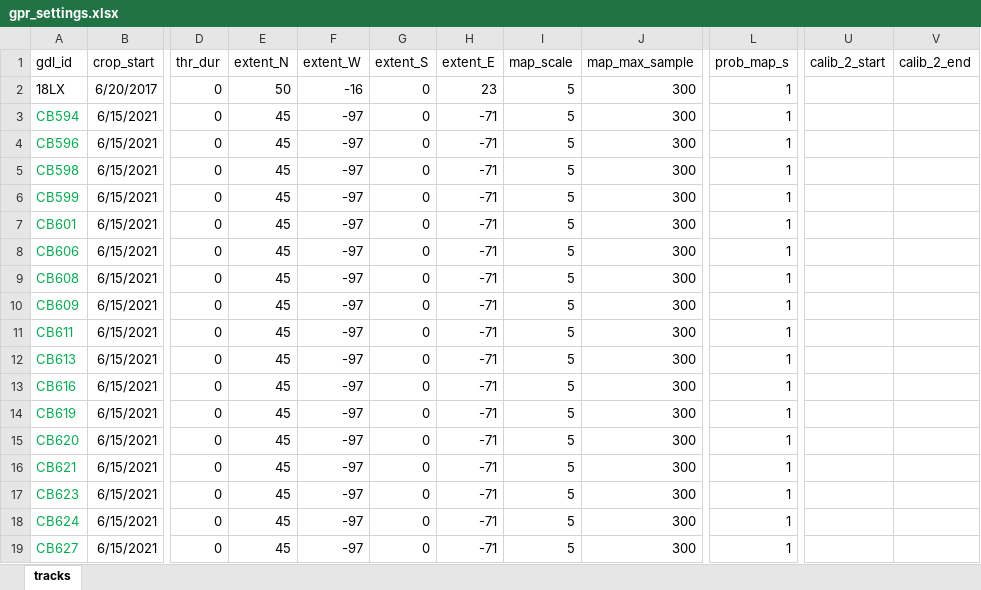
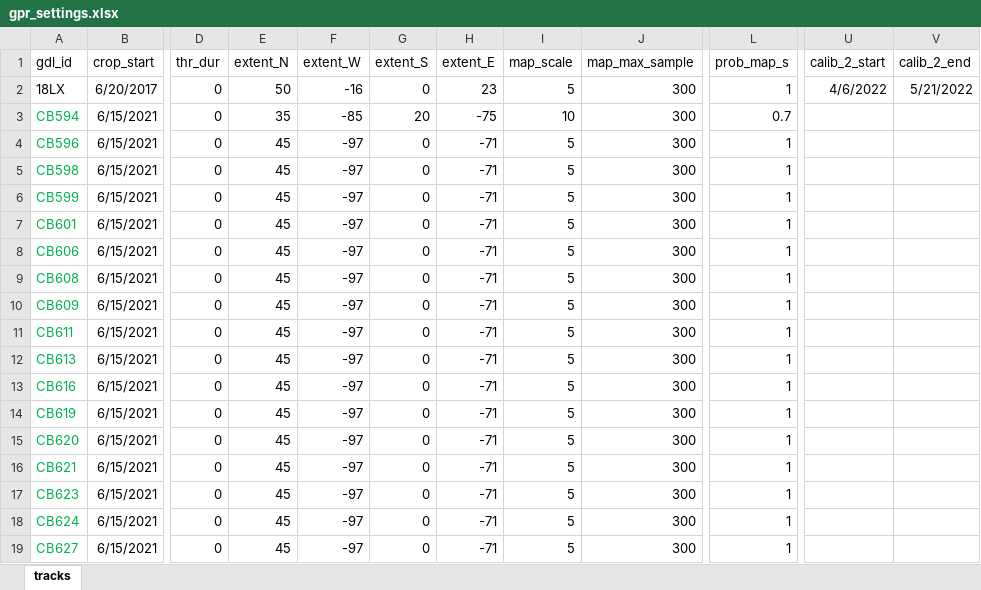
Before and after one commit to grhyne/SWWA_Pressure, an Excel workbook: data/gpr_settings.xlsx, sheet tracks, drawn as a sheet; only a part is shown, gaps mark what is left out; values as stored, in another font and other column widths than the file's, no borders; table styles not drawn; the diff names each change by its address in the sheet, - before the commit and + after, or states it on an @@ line.

```diff
--- a/data/gpr_settings.xlsx (sheet tracks)
+++ b/data/gpr_settings.xlsx (sheet tracks)
-U2 (calib_2_start): (empty)
+U2 (calib_2_start): 4/6/2022
-V2 (calib_2_end): (empty)
+V2 (calib_2_end): 5/21/2022
-E3 (extent_N): 45
+E3 (extent_N): 35
-F3 (extent_W): -97
+F3 (extent_W): -85
-G3 (extent_S): 0
+G3 (extent_S): 20
-H3 (extent_E): -71
+H3 (extent_E): -75
-I3 (map_scale): 5
+I3 (map_scale): 10
-L3 (prob_map_s): 1
+L3 (prob_map_s): 0.7
```
Also changed, not shown: 6 other files.
